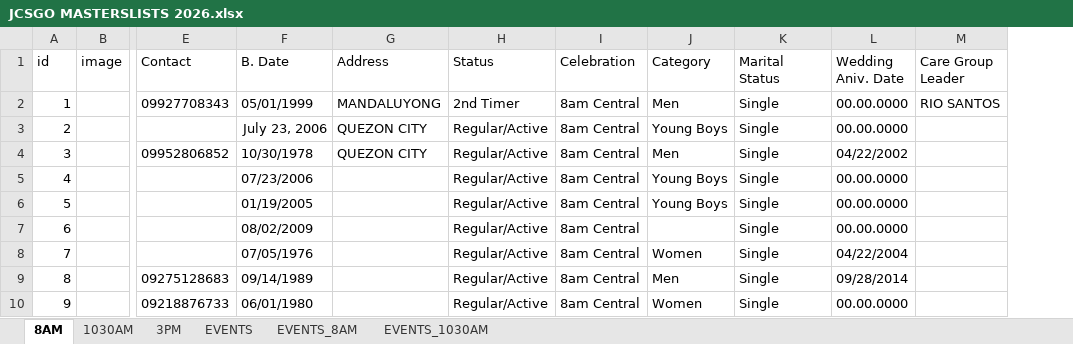
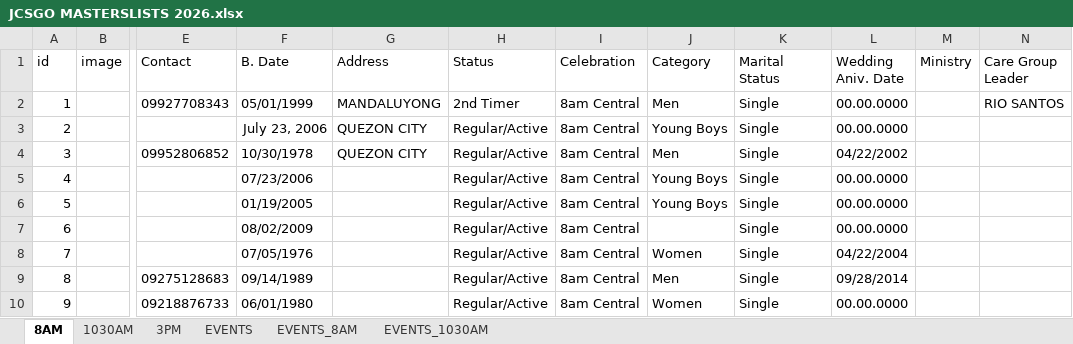
Before and after one commit to Andrei12388/jcsgo-central-system, an Excel workbook: JCSGO MASTERSLISTS 2026.xlsx, sheet 8AM, drawn as a sheet; only a part is shown, gaps mark what is left out; values as stored, in another font and other column widths than the file's, no borders; charts and pictures not drawn; the diff names each change by its address in the sheet, - before the commit and + after, or states it on an @@ line.

```diff
--- a/JCSGO MASTERSLISTS 2026.xlsx (sheet 8AM)
+++ b/JCSGO MASTERSLISTS 2026.xlsx (sheet 8AM)
+column M (Ministry), empty
```
Also changed, not shown: sheet 3PM, sheet 1030AM, 2 other files.
